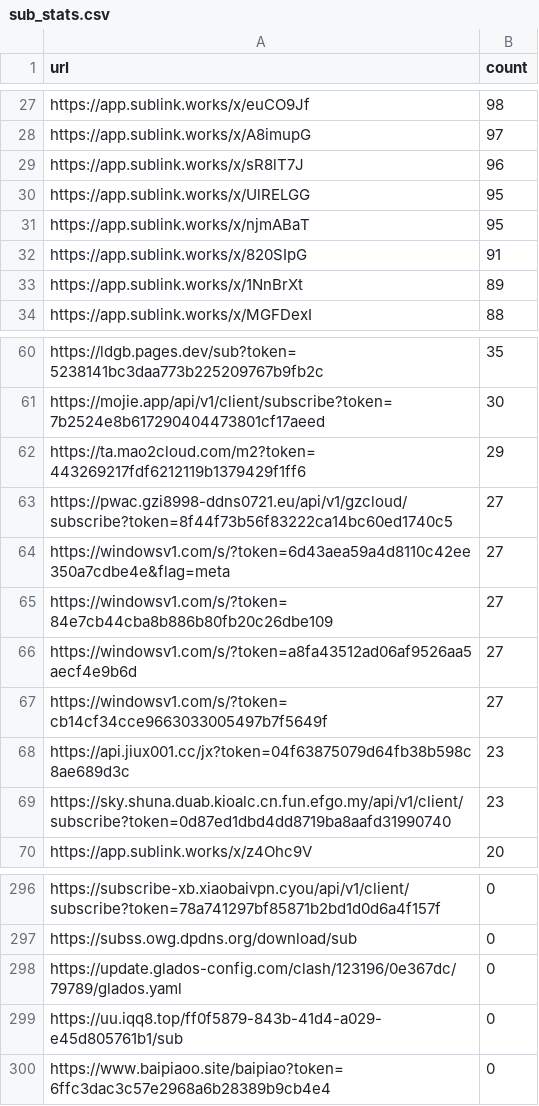
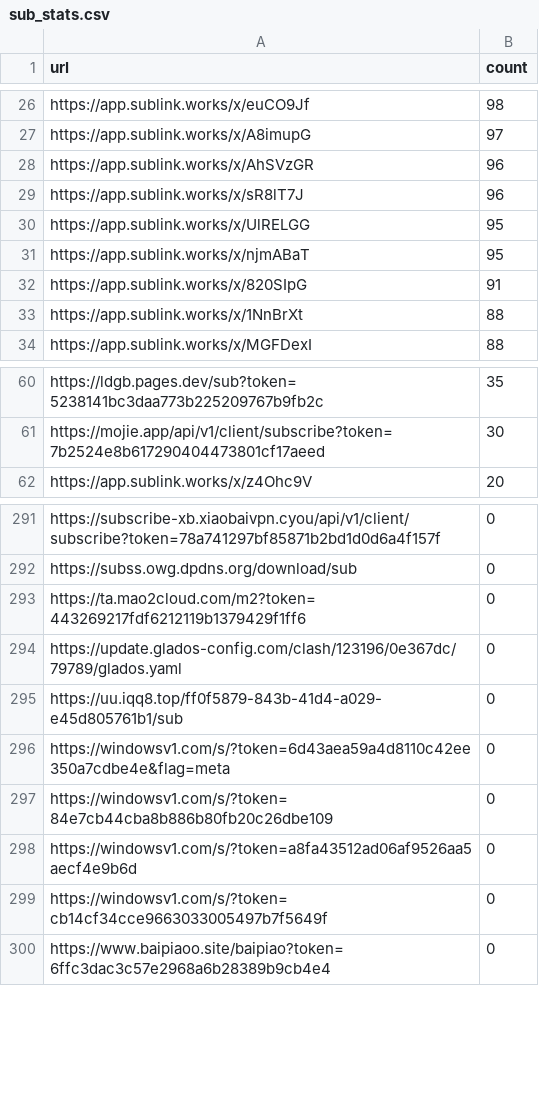
Before and after one commit to qjlxg/eastmoney, a CSV file: sub_stats.csv, drawn as a sheet; only a part is shown, gaps mark what is left out; the diff covers the shown part only.

```diff
--- a/sub_stats.csv
+++ b/sub_stats.csv
@@ -28,2 +27,3 @@ https://app.sublink.works/x/euCO9Jf,98
 https://app.sublink.works/x/A8imupG,97
+https://app.sublink.works/x/AhSVzGR,96
 https://app.sublink.works/x/sR8lT7J,96
@@ -32,3 +32,3 @@ https://app.sublink.works/x/njmABaT,95
 https://app.sublink.works/x/820SIpG,91
-https://app.sublink.works/x/1NnBrXt,89
+https://app.sublink.works/x/1NnBrXt,88
 https://app.sublink.works/x/MGFDexI,88
@@ -61,10 +61,2 @@ https://ldgb.pages.dev/sub?token=5238141bc3daa773b225209767b9fb2c,35
 https://mojie.app/api/v1/client/subscribe?token=7b2524e8b617290404473801cf17aeed,30
-https://ta.mao2cloud.com/m2?token=443269217fdf6212119b1379429f1ff6,29
-https://pwac.gzi8998-ddns0721.eu/api/v1/gzcloud/subscribe?token=8f44f73b56f83222ca14bc60ed1740c5,27
-https://windowsv1.com/s/?token=6d43aea59a4d8110c42ee350a7cdbe4e&flag=meta,27
-https://windowsv1.com/s/?token=84e7cb44cba8b886b80fb20c26dbe109,27
-https://windowsv1.com/s/?token=a8fa43512ad06af9526aa5aecf4e9b6d,27
-https://windowsv1.com/s/?token=cb14cf34cce9663033005497b7f5649f,27
-https://api.jiux001.cc/jx?token=04f63875079d64fb38b598c8ae689d3c,23
-https://sky.shuna.duab.kioalc.cn.fun.efgo.my/api/v1/client/subscribe?token=0d87ed1dbd4dd8719ba8aafd31990740,23
 https://app.sublink.works/x/z4Ohc9V,20
@@ -297,4 +292,9 @@ https://subscribe-xb.xiaobaivpn.cyou/api/v1/client/subscribe?token=78a741297bf85
 https://subss.owg.dpdns.org/download/sub,0
+https://ta.mao2cloud.com/m2?token=443269217fdf6212119b1379429f1ff6,0
 https://update.glados-config.com/clash/123196/0e367dc/79789/glados.yaml,0
 https://uu.iqq8.top/ff0f5879-843b-41d4-a029-e45d805761b1/sub,0
+https://windowsv1.com/s/?token=6d43aea59a4d8110c42ee350a7cdbe4e&flag=meta,0
+https://windowsv1.com/s/?token=84e7cb44cba8b886b80fb20c26dbe109,0
+https://windowsv1.com/s/?token=a8fa43512ad06af9526aa5aecf4e9b6d,0
+https://windowsv1.com/s/?token=cb14cf34cce9663033005497b7f5649f,0
 https://www.baipiaoo.site/baipiao?token=6ffc3dac3c57e2968a6b28389b9cb4e4,0
```
Also changed, not shown: 18 added rows, 16 removed rows and 1 edited cell elsewhere in this file, 2 other files.
